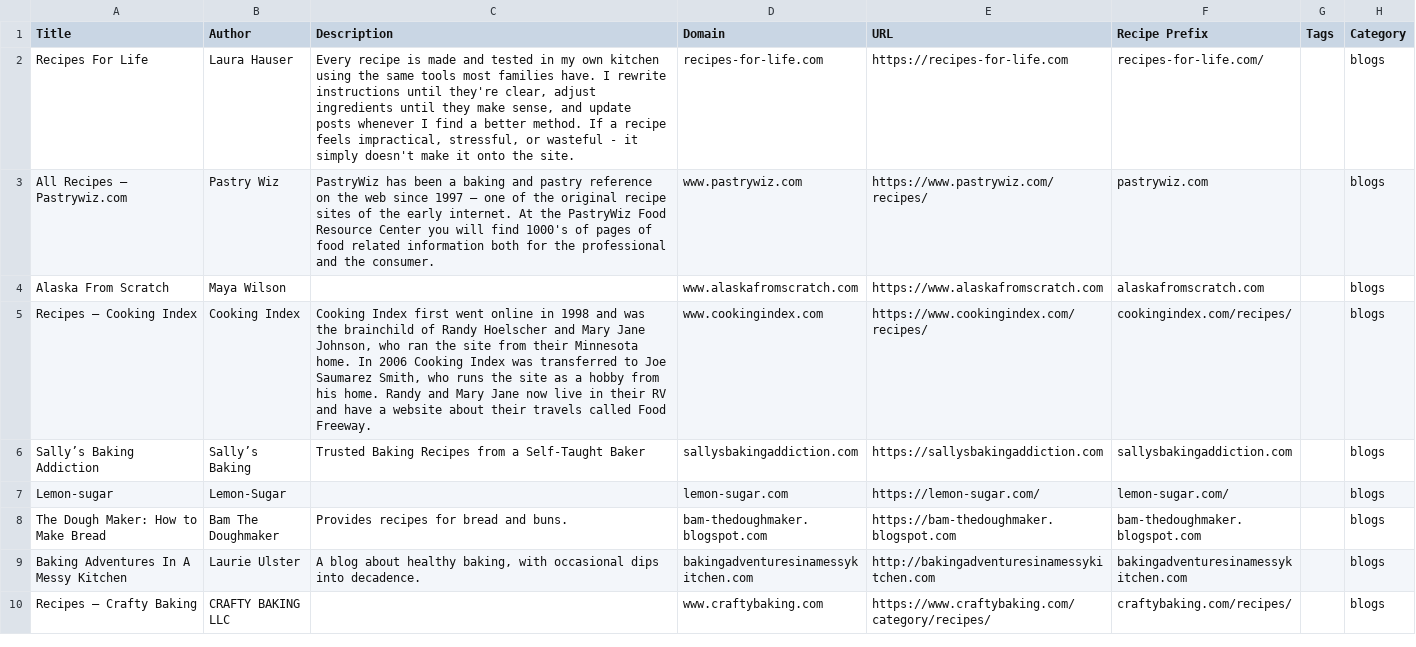
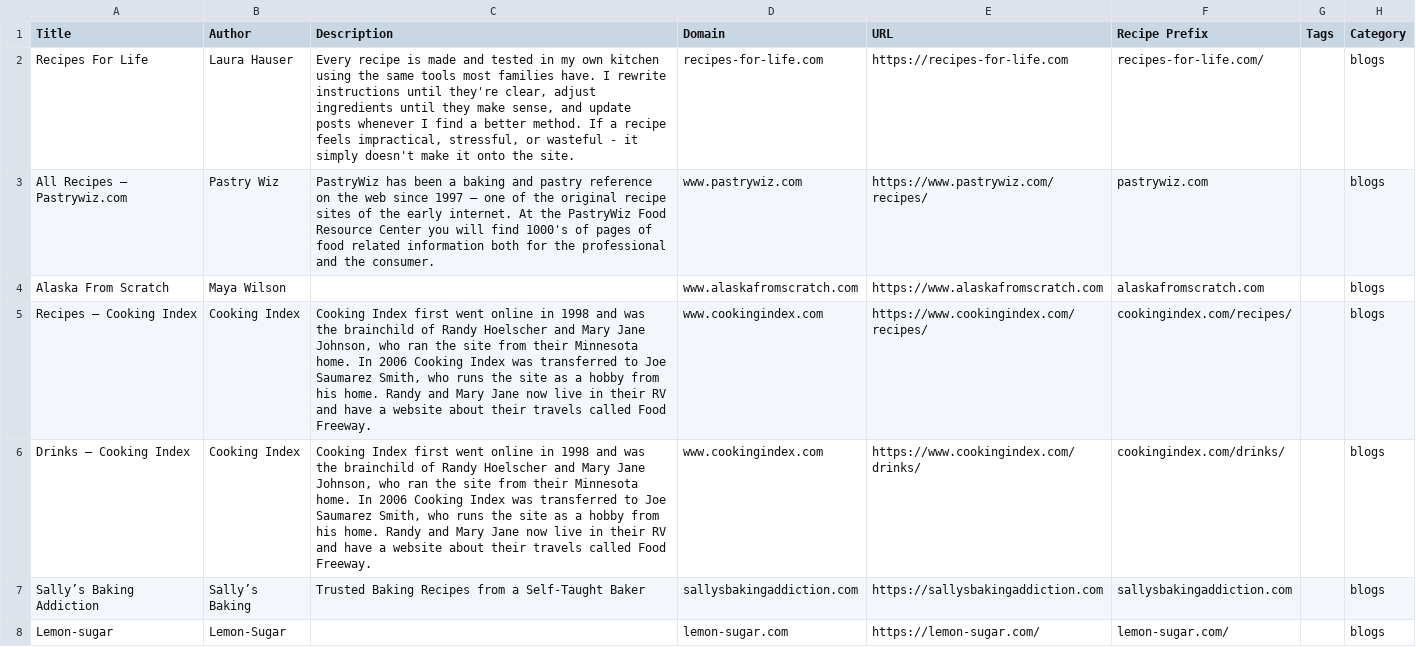
Before and after one commit to DJHotLettuce/DIRC, a CSV file: directory/blogs.csv, drawn as a sheet; only a part is shown; the shorter side is filled out with more unchanged rows.

Commit message:
Update blogs.csv

```diff
--- a/directory/blogs.csv
+++ b/directory/blogs.csv
@@ -5,2 +5,3 @@ Alaska From Scratch,Maya Wilson,,www.alaskafromscratch.com,https://www.alaskafro
 Recipes – Cooking Index,Cooking Index,"Cooking Index first went online in 1998 and was the brainchild of Randy Hoelscher and Mary Jane Johnson, who ran the site from their Minnesota home. In 2006 Cooking Index was transferred to Joe Saumarez Smith, who runs the site as a hobby from his home. Randy and Mary Jane now live in their RV and have a website about their travels called Food Freeway.",www.cookingindex.com,https://www.cookingindex.com/recipes/,cookingindex.com/recipes/,,blogs
+Drinks – Cooking Index,Cooking Index,"Cooking Index first went online in 1998 and was the brainchild of Randy Hoelscher and Mary Jane Johnson, who ran the site from their Minnesota home. In 2006 Cooking Index was transferred to Joe Saumarez Smith, who runs the site as a hobby from his home. Randy and Mary Jane now live in their RV and have a website about their travels called Food Freeway.",www.cookingindex.com,https://www.cookingindex.com/drinks/,cookingindex.com/drinks/,,blogs
 Sally’s Baking Addiction,Sally’s Baking,Trusted Baking Recipes from a Self-Taught Baker,sallysbakingaddiction.com,https://sallysbakingaddiction.com,sallysbakingaddiction.com,,blogs
```
